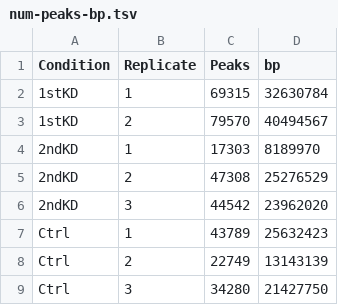
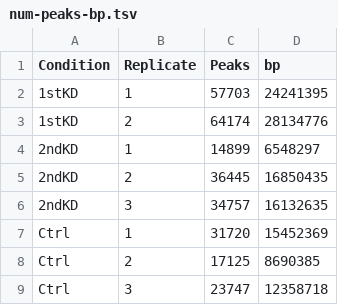
Before and after one commit to jrhawley/seneviratne-xu-2019, a TSV file: Results/2018-10-31_global-accessibility/num-peaks-bp.tsv, drawn as a sheet.

Commit message:
Using updated filtered and unique peaks to calculate global accessibility differences

```diff
--- a/Results/2018-10-31_global-accessibility/num-peaks-bp.tsv
+++ b/Results/2018-10-31_global-accessibility/num-peaks-bp.tsv
@@ -1,9 +1,9 @@
 Condition	Replicate	Peaks	bp
-1stKD	1	69315	32630784
-1stKD	2	79570	40494567
-2ndKD	1	17303	8189970
-2ndKD	2	47308	25276529
-2ndKD	3	44542	23962020
-Ctrl	1	43789	25632423
-Ctrl	2	22749	13143139
-Ctrl	3	34280	21427750
+1stKD	1	57703	24241395
+1stKD	2	64174	28134776
+2ndKD	1	14899	6548297
+2ndKD	2	36445	16850435
+2ndKD	3	34757	16132635
+Ctrl	1	31720	15452369
+Ctrl	2	17125	8690385
+Ctrl	3	23747	12358718
```
Also changed, not shown: 10 other files.
